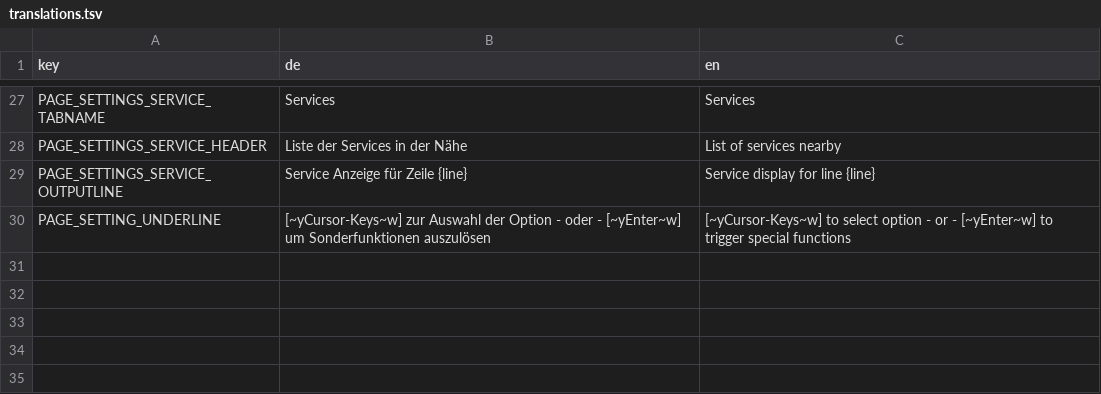
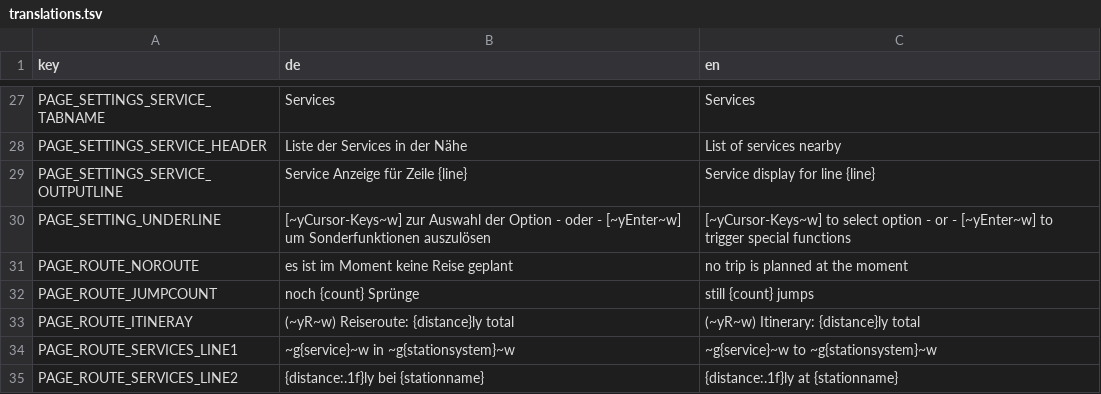
Before and after one commit to mogel77/esa.os, a TSV file: resources/translations.tsv, drawn as a sheet; only a part is shown, gaps mark what is left out; the diff names each change by its address in the sheet, - before the commit and + after, or states it on an @@ line.

Commit message:
CHG: i18n für Route

```diff
--- a/resources/translations.tsv
+++ b/resources/translations.tsv
+row 31: PAGE_ROUTE_NOROUTE | es ist im Moment keine Reise geplant | no trip is planned at the moment
+row 32: PAGE_ROUTE_JUMPCOUNT | noch {count} Sprünge | still {count} jumps
+row 33: PAGE_ROUTE_ITINERAY | (~yR~w) Reiseroute: {distance}ly total | (~yR~w) Itinerary: {distance}ly total
+row 34: PAGE_ROUTE_SERVICES_LINE1 | ~g{service}~w in ~g{stationsystem}~w | ~g{service}~w to ~g{stationsystem}~w
+row 35: PAGE_ROUTE_SERVICES_LINE2 | {distance:.1f}ly bei {stationname} | {distance:.1f}ly at {stationname}
```
Also changed, not shown: 1 other file.
